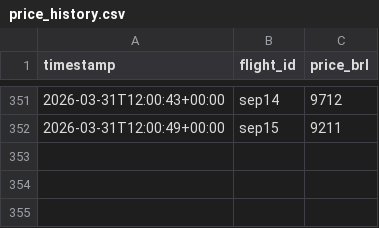
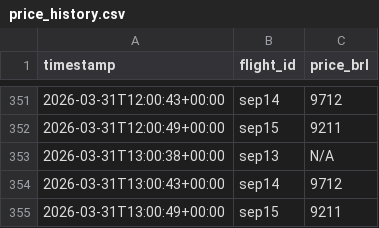
Before and after one commit to Matheus920/flight-prices, a CSV file: price_history.csv, drawn as a sheet; only a part is shown, gaps mark what is left out; the diff names each change by its address in the sheet, - before the commit and + after, or states it on an @@ line.

```diff
--- a/price_history.csv
+++ b/price_history.csv
+row 353: 2026-03-31T13:00:38+00:00 | sep13 | N/A
+row 354: 2026-03-31T13:00:43+00:00 | sep14 | 9712
+row 355: 2026-03-31T13:00:49+00:00 | sep15 | 9211
```
